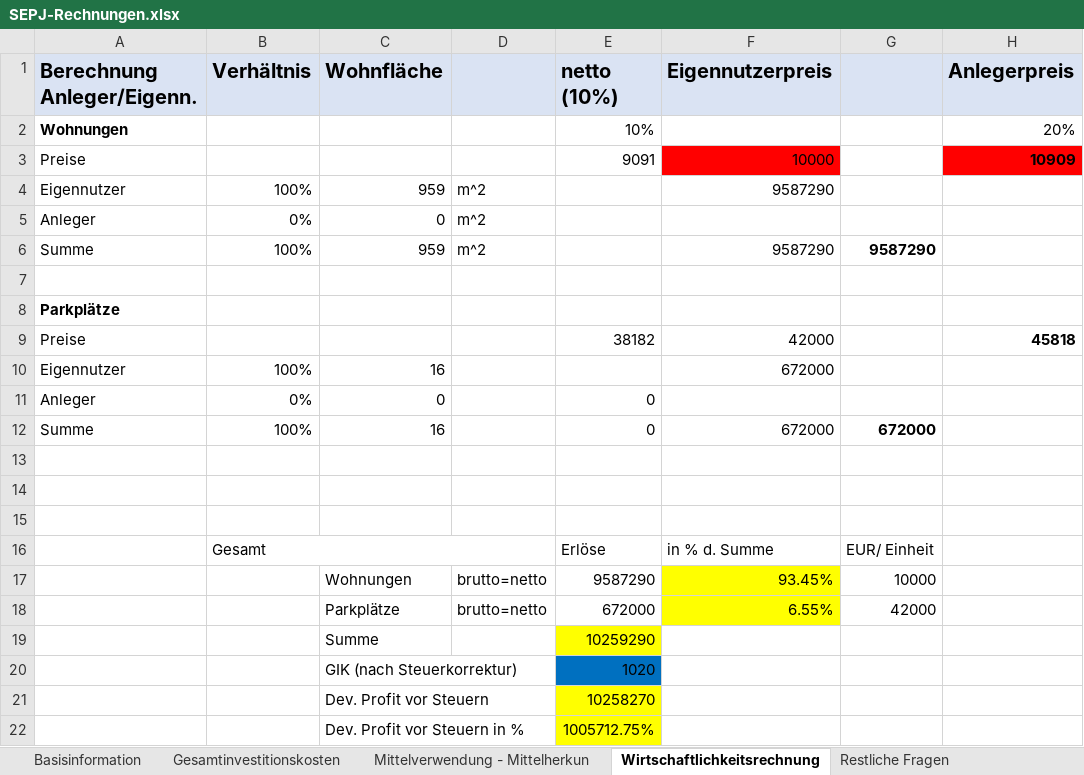
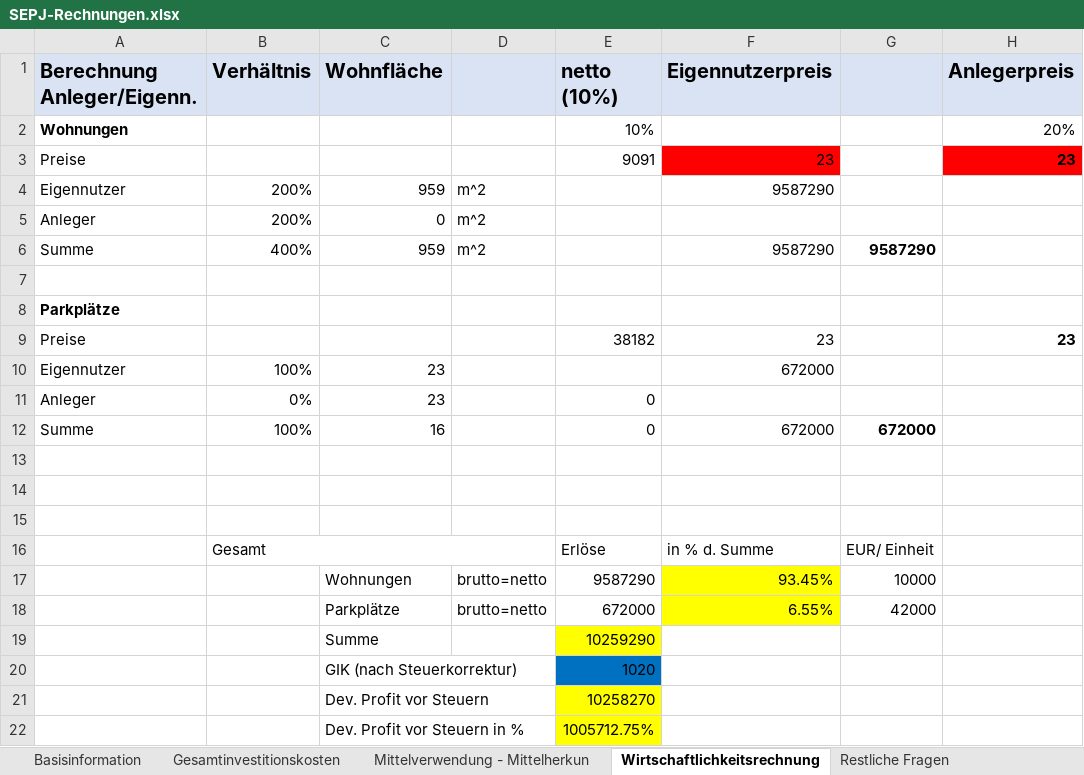
Before and after one commit to wi21b085/FinancingTool, an Excel workbook: src/main/resources/com/example/financingtool/SEPJ-Rechnungen.xlsx, sheet Wirtschaftlichkeitsrechnung, drawn as a sheet; values as stored, in another font and other column widths than the file's, no borders; the diff names each change by its address in the sheet, - before the commit and + after, or states it on an @@ line.

```diff
--- a/src/main/resources/com/example/financingtool/SEPJ-Rechnungen.xlsx (sheet Wirtschaftlichkeitsrechnung)
+++ b/src/main/resources/com/example/financingtool/SEPJ-Rechnungen.xlsx (sheet Wirtschaftlichkeitsrechnung)
-F3 (Eigennutzerpreis): 10000
+F3 (Eigennutzerpreis): 23
-H3 (Anlegerpreis): 10909
+H3 (Anlegerpreis): 23
-B4 (Verhältnis): 100%
+B4 (Verhältnis): 200%
-B5 (Verhältnis): 0%
+B5 (Verhältnis): 200%
-B6 (Verhältnis): 100%
+B6 (Verhältnis): 400%
-F9 (Eigennutzerpreis): 42000
+F9 (Eigennutzerpreis): 23
-H9 (Anlegerpreis): 45818
+H9 (Anlegerpreis): 23
-C10 (Wohnfläche): 16
+C10 (Wohnfläche): 23
-C11 (Wohnfläche): 0
+C11 (Wohnfläche): 23
```
Also changed, not shown: 3 other files.
